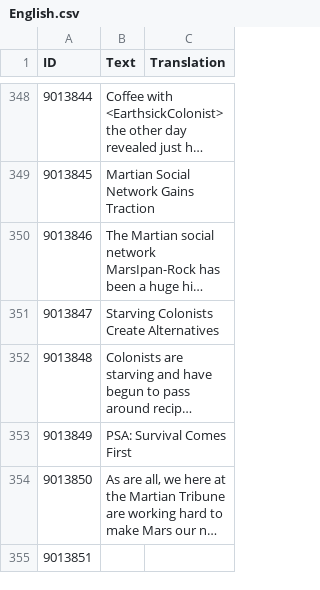
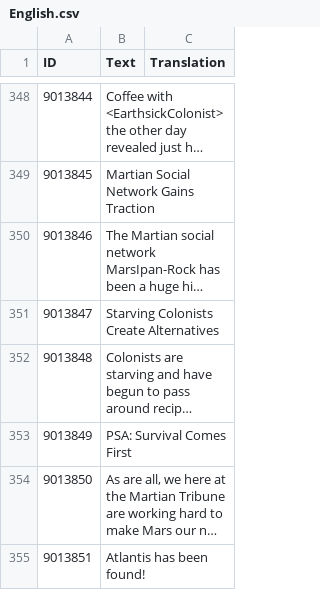
Before and after one commit to CheTranqui/Surviving-Mars-Martian-Tribune, a CSV file: Locales/English.csv, drawn as a sheet; only a part is shown, gaps mark what is left out; long unchanged cells end in …; the diff covers the shown part only; the diff names each change by its address in the sheet, - before the commit and + after, or states it on an @@ line.

Commit message:
Fix accidentally duplicated translation numbers.

```diff
--- a/Locales/English.csv
+++ b/Locales/English.csv
-B355 (Text): (empty)
+B355 (Text): Atlantis has been found!
```
Also changed, not shown: 2 removed rows and 1 edited cell elsewhere in this file, 1 other file.
